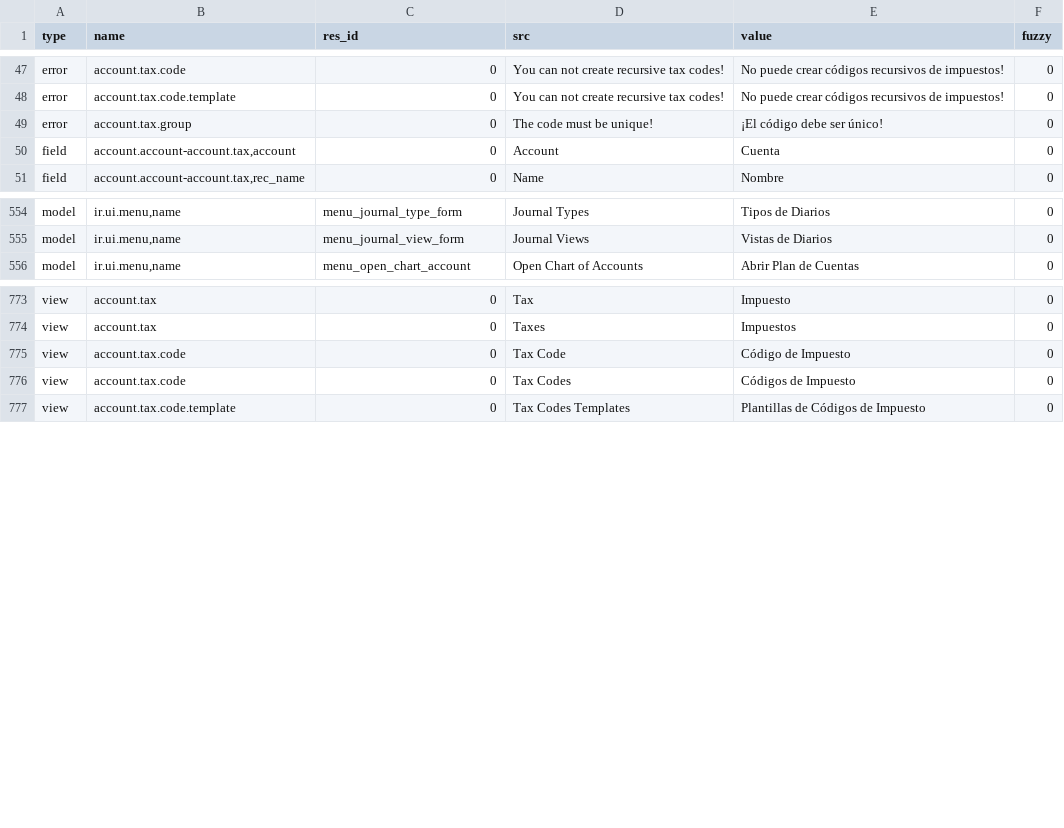
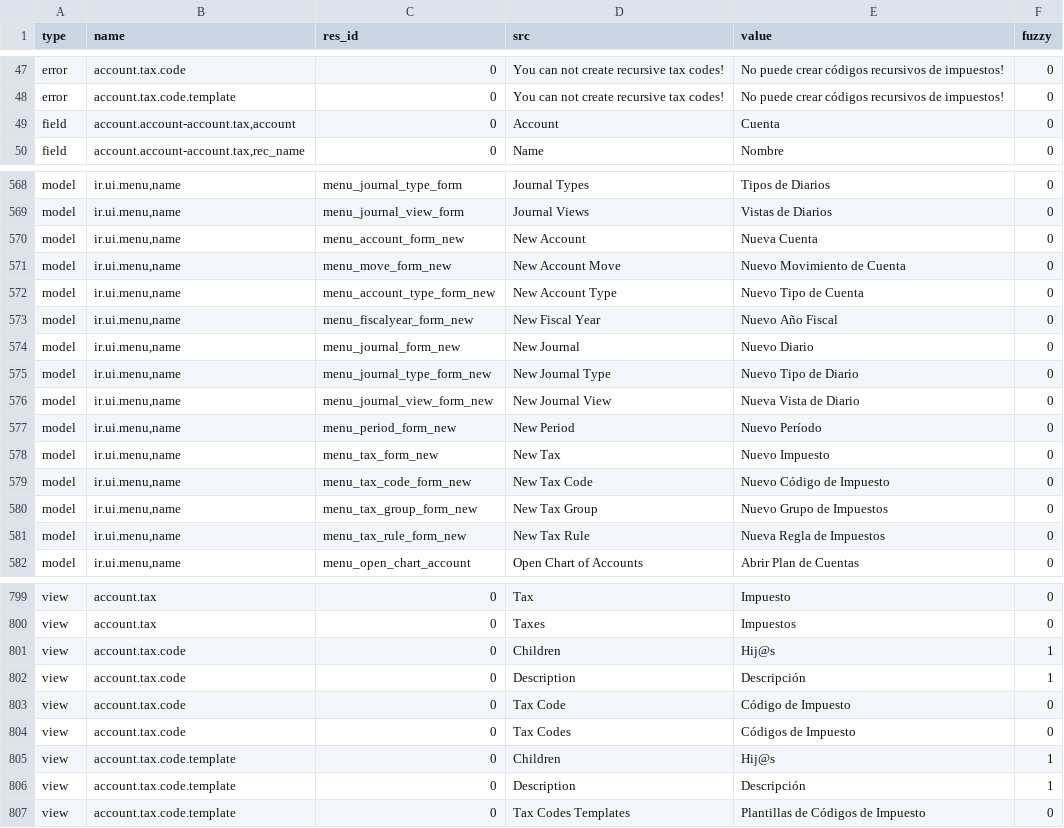
Before and after one commit to h4ck3rm1k3/account, a CSV file: es_CO.csv, drawn as a sheet; only a part is shown, gaps mark what is left out; removed rows and columns are numbered as before the commit, all else as after; the diff covers the shown part only; the diff names each change by its address in the sheet, - before the commit and + after, or states it on an @@ line.

Commit message:
es_CO Translate some terms to Colombian spanish

```diff
--- a/es_CO.csv
+++ b/es_CO.csv
-row 49: error | account.tax.group | 0 | The code must be unique! | ¡El código debe ser único! | 0
+row 570: model | ir.ui.menu,name | menu_account_form_new | New Account | Nueva Cuenta | 0
+row 571: model | ir.ui.menu,name | menu_move_form_new | New Account Move | Nuevo Movimiento de Cuenta | 0
+row 572: model | ir.ui.menu,name | menu_account_type_form_new | New Account Type | Nuevo Tipo de Cuenta | 0
+row 573: model | ir.ui.menu,name | menu_fiscalyear_form_new | New Fiscal Year | Nuevo Año Fiscal | 0
+row 574: model | ir.ui.menu,name | menu_journal_form_new | New Journal | Nuevo Diario | 0
+row 575: model | ir.ui.menu,name | menu_journal_type_form_new | New Journal Type | Nuevo Tipo de Diario | 0
+row 576: model | ir.ui.menu,name | menu_journal_view_form_new | New Journal View | Nueva Vista de Diario | 0
+row 577: model | ir.ui.menu,name | menu_period_form_new | New Period | Nuevo Período | 0
+row 578: model | ir.ui.menu,name | menu_tax_form_new | New Tax | Nuevo Impuesto | 0
+row 579: model | ir.ui.menu,name | menu_tax_code_form_new | New Tax Code | Nuevo Código de Impuesto | 0
+row 580: model | ir.ui.menu,name | menu_tax_group_form_new | New Tax Group | Nuevo Grupo de Impuestos | 0
+row 581: model | ir.ui.menu,name | menu_tax_rule_form_new | New Tax Rule | Nueva Regla de Impuestos | 0
+row 801: view | account.tax.code | 0 | Children | Hij@s | 1
+row 802: view | account.tax.code | 0 | Description | Descripción | 1
+row 805: view | account.tax.code.template | 0 | Children | Hij@s | 1
+row 806: view | account.tax.code.template | 0 | Description | Descripción | 1
```
Also changed, not shown: 15 added rows elsewhere in this file.
